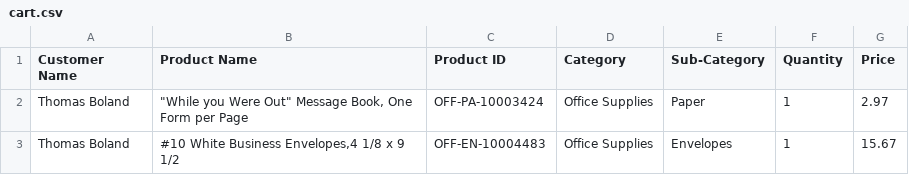
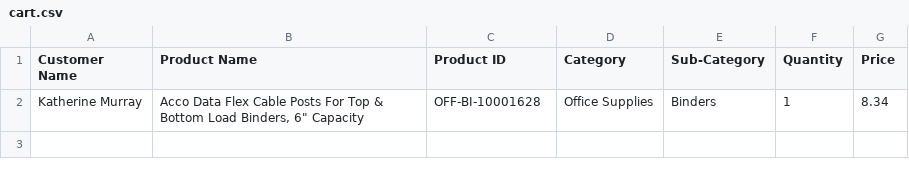
Before and after one commit to NguyenHoTuanTai/supermarket-dashboard, a CSV file: cart.csv, drawn as a sheet; removed rows and columns are numbered as before the commit, all else as after; the diff names each change by its address in the sheet, - before the commit and + after, or states it on an @@ line.

```diff
--- a/cart.csv
+++ b/cart.csv
-row 2: Thomas Boland | "While you Were Out" Message Book, One Form per Page | OFF-PA-10003424 | Office Supplies | Paper | 1 | 2.97
-row 3: Thomas Boland | #10 White Business Envelopes,4 1/8 x 9 1/2 | OFF-EN-10004483 | Office Supplies | Envelopes | 1 | 15.67
+row 2: Katherine Murray | Acco Data Flex Cable Posts For Top & Bottom Load Binders, 6" Capacity | OFF-BI-10001628 | Office Supplies | Binders | 1 | 8.34
```
Also changed, not shown: 3 other files.
